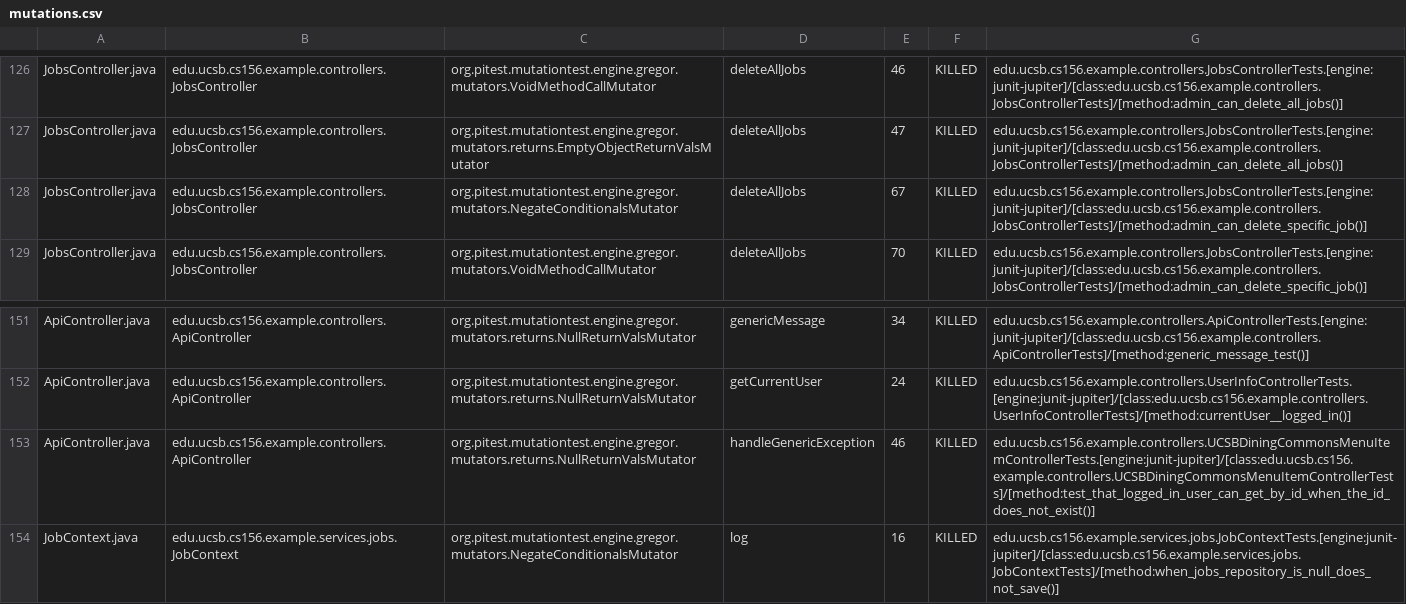
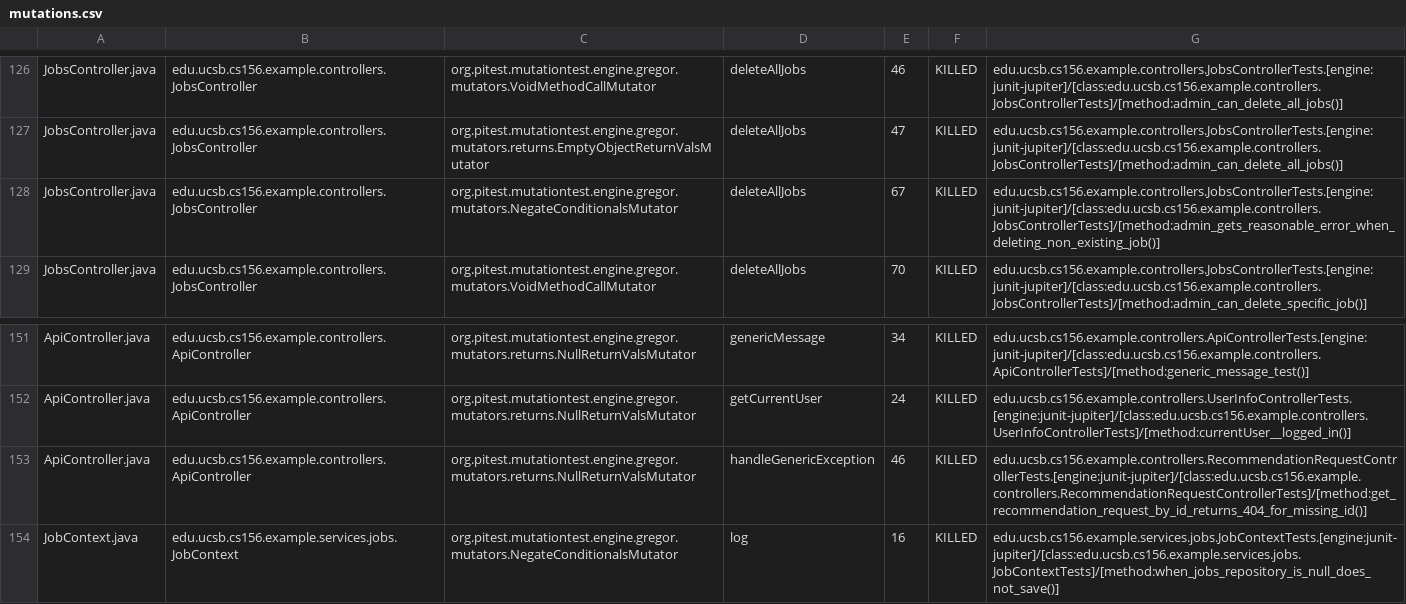
Before and after one commit to ucsb-cs156-s26/team02-s26-12, a CSV file: prs/108/pitest/mutations.csv, drawn as a sheet; only a part is shown, gaps mark what is left out.

Commit message:
Deploying to gh-pages from @ ucsb-cs156-s26/team02-s26-12@45adca38c328e197ebd6d2a07cc5b357b24540eb 🚀

```diff
--- a/prs/108/pitest/mutations.csv
+++ b/prs/108/pitest/mutations.csv
@@ -127,3 +127,3 @@ JobsController.java,edu.ucsb.cs156.example.controllers.JobsController,org.pitest
 JobsController.java,edu.ucsb.cs156.example.controllers.JobsController,org.pitest.mutationtest.engine.gregor.mutators.returns.EmptyObjectReturnValsMutator,deleteAllJobs,47,KILLED,edu.ucsb.cs156.example.controllers.JobsControllerTests.[engine:junit-jupiter]/[class:edu.ucsb.cs156.example.controllers.JobsControllerTests]/[method:admin_can_delete_all_jobs()]
-JobsController.java,edu.ucsb.cs156.example.controllers.JobsController,org.pitest.mutationtest.engine.gregor.mutators.NegateConditionalsMutator,deleteAllJobs,67,KILLED,edu.ucsb.cs156.example.controllers.JobsControllerTests.[engine:junit-jupiter]/[class:edu.ucsb.cs156.example.controllers.JobsControllerTests]/[method:admin_can_delete_specific_job()]
+JobsController.java,edu.ucsb.cs156.example.controllers.JobsController,org.pitest.mutationtest.engine.gregor.mutators.NegateConditionalsMutator,deleteAllJobs,67,KILLED,edu.ucsb.cs156.example.controllers.JobsControllerTests.[engine:junit-jupiter]/[class:edu.ucsb.cs156.example.controllers.JobsControllerTests]/[method:admin_gets_reasonable_error_when_deleting_non_existing_job()]
 JobsController.java,edu.ucsb.cs156.example.controllers.JobsController,org.pitest.mutationtest.engine.gregor.mutators.VoidMethodCallMutator,deleteAllJobs,70,KILLED,edu.ucsb.cs156.example.controllers.JobsControllerTests.[engine:junit-jupiter]/[class:edu.ucsb.cs156.example.controllers.JobsControllerTests]/[method:admin_can_delete_specific_job()]
@@ -152,3 +152,3 @@ ApiController.java,edu.ucsb.cs156.example.controllers.ApiController,org.pitest.m
 ApiController.java,edu.ucsb.cs156.example.controllers.ApiController,org.pitest.mutationtest.engine.gregor.mutators.returns.NullReturnValsMutator,getCurrentUser,24,KILLED,edu.ucsb.cs156.example.controllers.UserInfoControllerTests.[engine:junit-jupiter]/[class:edu.ucsb.cs156.example.controllers.UserInfoControllerTests]/[method:currentUser__logged_in()]
-ApiController.java,edu.ucsb.cs156.example.controllers.ApiController,org.pitest.mutationtest.engine.gregor.mutators.returns.NullReturnValsMutator,handleGenericException,46,KILLED,edu.ucsb.cs156.example.controllers.UCSBDiningCommonsMenuItemControllerTests.[engine:junit-jupiter]/[class:edu.ucsb.cs156.example.controllers.UCSBDiningCommonsMenuItemControllerTests]/[method:test_that_logged_in_user_can_get_by_id_when_the_id_does_not_exist()]
+ApiController.java,edu.ucsb.cs156.example.controllers.ApiController,org.pitest.mutationtest.engine.gregor.mutators.returns.NullReturnValsMutator,handleGenericException,46,KILLED,edu.ucsb.cs156.example.controllers.RecommendationRequestControllerTests.[engine:junit-jupiter]/[class:edu.ucsb.cs156.example.controllers.RecommendationRequestControllerTests]/[method:get_recommendation_request_by_id_returns_404_for_missing_id()]
 JobContext.java,edu.ucsb.cs156.example.services.jobs.JobContext,org.pitest.mutationtest.engine.gregor.mutators.NegateConditionalsMutator,log,16,KILLED,edu.ucsb.cs156.example.services.jobs.JobContextTests.[engine:junit-jupiter]/[class:edu.ucsb.cs156.example.services.jobs.JobContextTests]/[method:when_jobs_repository_is_null_does_not_save()]
```
Also changed, not shown: 19 other files.
